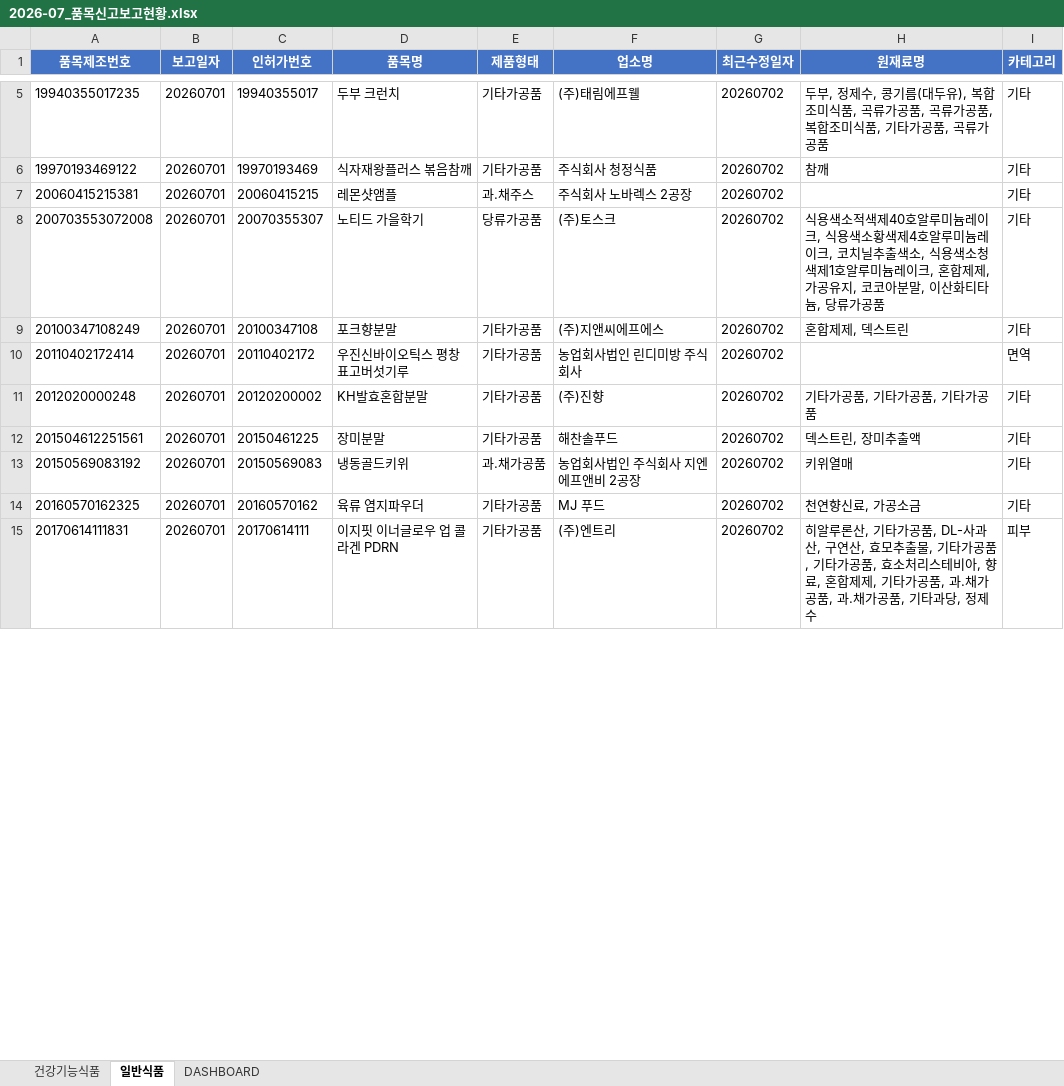
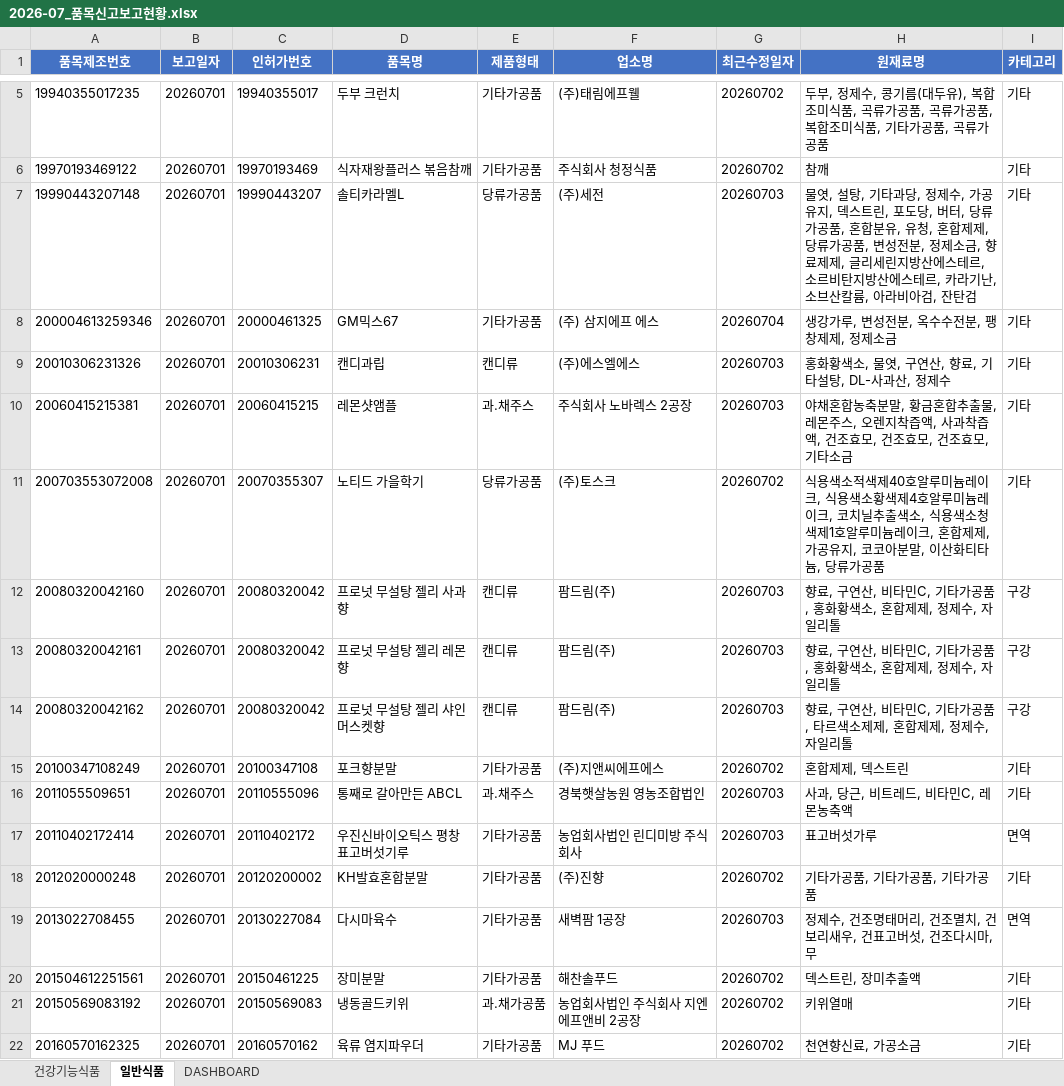
Before and after one commit to primexx98-sudo/food-product-status, an Excel workbook: output/2026-07_품목신고보고현황.xlsx, sheet 일반식품, drawn as a sheet; only a part is shown, gaps mark what is left out; the shorter side is filled out with more unchanged rows; values as stored, in another font and other column widths than the file's, no borders; addresses are those after the commit; the diff covers the shown part only; the diff names each change by its address in the sheet, - before the commit and + after, or states it on an @@ line.

```diff
--- a/output/2026-07_품목신고보고현황.xlsx (sheet 일반식품)
+++ b/output/2026-07_품목신고보고현황.xlsx (sheet 일반식품)
+row 7: 19990443207148 | 20260701 | 19990443207 | 솔티카라멜L | 당류가공품 | (주)세전 | 20260703 | 물엿, 설탕, 기타과당, 정제수, 가공유지, 덱스트린, 포도당, 버터, 당류가공품, 혼합분유, 유청, 혼합제제, 당류가공품, 변성전분, 정제소금, 향료제제, 글리세린지방산에스테르, 소르비탄지방산에스테르, 카라기난, 소브산칼륨, 아라비아검, 잔탄검 | 기타
+row 8: 200004613259346 | 20260701 | 20000461325 | GM믹스67 | 기타가공품 | (주) 삼지에프 에스 | 20260704 | 생강가루, 변성전분, 옥수수전분, 팽창제제, 정제소금 | 기타
+row 9: 20010306231326 | 20260701 | 20010306231 | 캔디과립 | 캔디류 | (주)에스엘에스 | 20260703 | 홍화황색소, 물엿, 구연산, 향료, 기타설탕, DL-사과산, 정제수 | 기타
-G10 (최근수정일자): 20260702
+G10 (최근수정일자): 20260703
-H10 (원재료명): (empty)
+H10 (원재료명): 야채혼합농축분말, 황금혼합추출물, 레몬주스, 오렌지착즙액, 사과착즙액, 건조효모, 건조효모, 건조효모, 기타소금
+row 12: 20080320042160 | 20260701 | 20080320042 | 프로넛 무설탕 젤리 사과향 | 캔디류 | 팜드림(주) | 20260703 | 향료, 구연산, 비타민C, 기타가공품, 홍화황색소, 혼합제제, 정제수, 자일리톨 | 구강
+row 13: 20080320042161 | 20260701 | 20080320042 | 프로넛 무설탕 젤리 레몬향 | 캔디류 | 팜드림(주) | 20260703 | 향료, 구연산, 비타민C, 기타가공품, 홍화황색소, 혼합제제, 정제수, 자일리톨 | 구강
+row 14: 20080320042162 | 20260701 | 20080320042 | 프로넛 무설탕 젤리 샤인머스켓향 | 캔디류 | 팜드림(주) | 20260703 | 향료, 구연산, 비타민C, 기타가공품, 타르색소제제, 혼합제제, 정제수, 자일리톨 | 구강
+row 16: 2011055509651 | 20260701 | 20110555096 | 통째로 갈아만든 ABCL | 과.채주스 | 경북햇살농원 영농조합법인 | 20260703 | 사과, 당근, 비트레드, 비타민C, 레몬농축액 | 기타
-G17 (최근수정일자): 20260702
+G17 (최근수정일자): 20260703
-H17 (원재료명): (empty)
+H17 (원재료명): 표고버섯가루
+row 19: 2013022708455 | 20260701 | 20130227084 | 다시마육수 | 기타가공품 | 새벽팜 1공장 | 20260703 | 정제수, 건조명태머리, 건조멸치, 건보리새우, 건표고버섯, 건조다시마, 무 | 면역
```
Also changed, not shown: 96 added rows and 9 edited cells elsewhere in this sheet, sheet 건강기능식품, sheet DASHBOARD.
